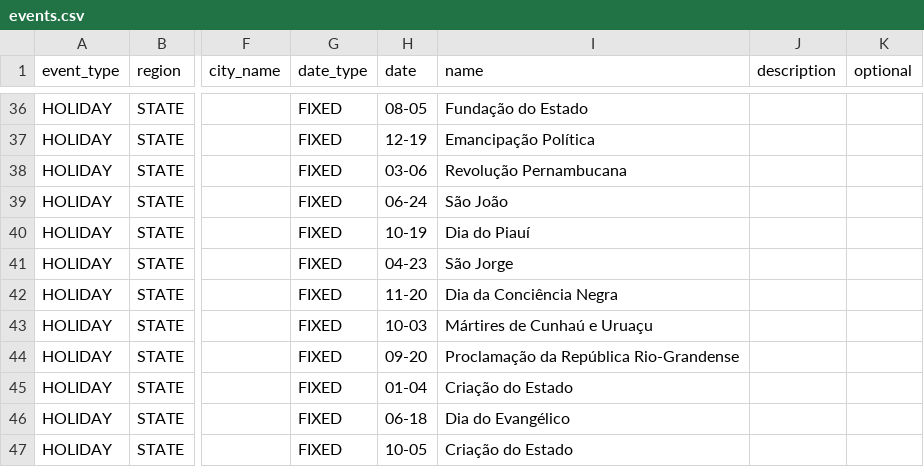
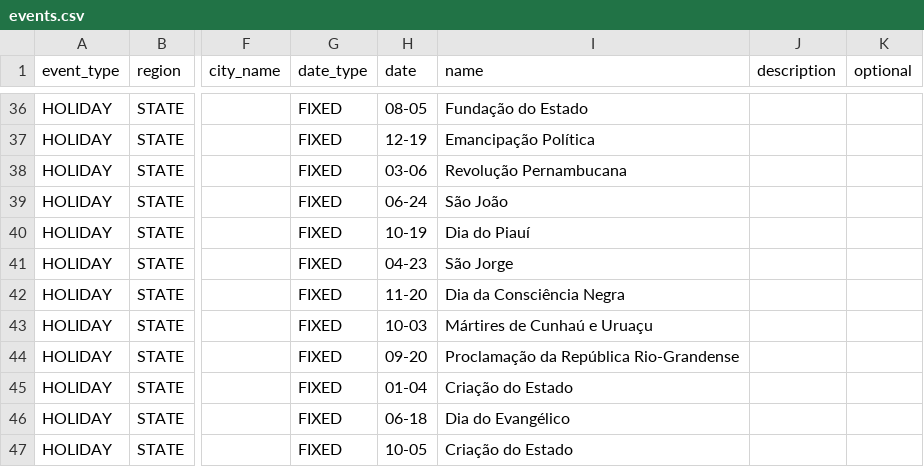
Before and after one commit to joaosalless/dates, a CSV file: src/Data/BR/events.csv, drawn as a sheet; only a part is shown, gaps mark what is left out; the diff covers the shown part only; the diff names each change by its address in the sheet, - before the commit and + after, or states it on an @@ line.

```diff
--- a/src/Data/BR/events.csv
+++ b/src/Data/BR/events.csv
-I42 (name): Dia da Conciência Negra
+I42 (name): Dia da Consciência Negra
```
Also changed, not shown: 9 edited cells elsewhere in this file, 20 other files.
